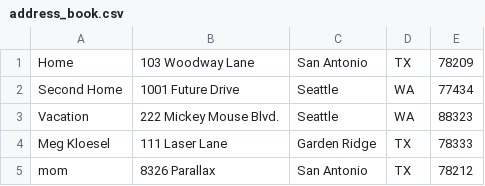
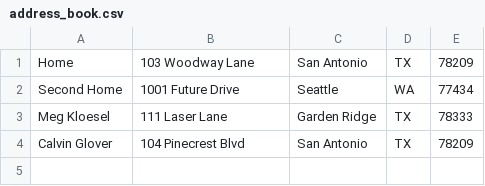
Before and after one commit to iconocal/Planner.dev, a CSV file: public/address_book.csv, drawn as a sheet; removed rows and columns are numbered as before the commit, all else as after; the diff names each change by its address in the sheet, - before the commit and + after, or states it on an @@ line.

```diff
--- a/public/address_book.csv
+++ b/public/address_book.csv
-row 3: Vacation | 222 Mickey Mouse Blvd. | Seattle | WA | 88323
-row 5: mom | 8326 Parallax | San Antonio | TX | 78212
+row 4: Calvin Glover | 104 Pinecrest Blvd | San Antonio | TX | 78209
```
Also changed, not shown: 3 other files.
